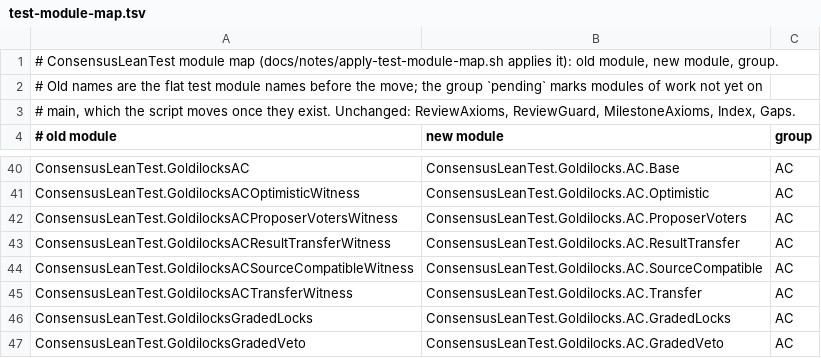
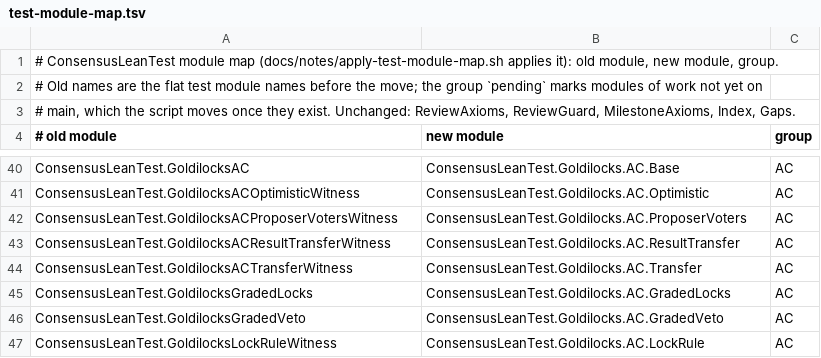
Before and after one commit to ethlabs-org/eth-consensus-lean, a TSV file: docs/notes/test-module-map.tsv, drawn as a sheet; only a part is shown, gaps mark what is left out; the shorter side is filled out with more unchanged rows; the diff names each change by its address in the sheet, - before the commit and + after, or states it on an @@ line.

Commit message:
Retire the AC SourceCompatible milestone statement
A1.9 is no longer a field of the ACSteps milestone, at constant or
growing faults. The B3 milestone-bundle retirement drops the public
statement; its stored-block form `source_compatible_stored` stays a
lemma, because C1.1's persistence induction and the persist kernel read
it.

Removed:
- `SA.SourceCompatible`, `SA.Growing.SourceCompatible` and the
  `sourceCompatible` field of `SA.ACStepsAt` and
  `SA.Growing.ACStepsAt` (Milestones/Statements/AC/{Steps,Growing});
- `SA.source_compatible`, `SA.Growing.source_compatible` and the bridge
  `SA.sourceCompatible_of_growing`, with the field in `acStepsAt` (both
  bundles) and in `acSteps_of_growing`;
- the witness test module `Goldilocks/AC/SourceCompatible` (premises of
  the retired statement), its root import and module-map row.

No other declaration becomes unused: a reverse-dependency scan of the
whole environment (ConsensusLean, ConsensusLeanTest, Solution) from the
removed names finds no further declaration whose users are all removed.

Docs: the Index entries for both statements; roadmap "Committee scope",
decisions "Committee modelling" and the mapping's ACSteps table, A1.9
row and scope notes now name the stored-block lemma or drop A1.9.

Validation, run on this commit:
- `lake build --wfail --iofail ConsensusLean ConsensusLeanTest Solution
  Challenge`: PASS (2461 jobs).
- `python3 -I scripts/check-boundaries.py`: passed (0 findings).
- `python3 scripts/linarith-imports.py`: 0 added, 0 stale.
- `python3 -I scripts/check-commit-emails.py 522395bd HEAD`: PASS.
- `git diff --check`: clean.

Trusted surface: no trusted path.
No sorry, axiom or erw.

Co-authored-by: Amp <amp@ampcode.com>

```diff
--- a/docs/notes/test-module-map.tsv
+++ b/docs/notes/test-module-map.tsv
-row 44: ConsensusLeanTest.GoldilocksACSourceCompatibleWitness | ConsensusLeanTest.Goldilocks.AC.SourceCompatible | AC
```
Also changed, not shown: 14 other files.
